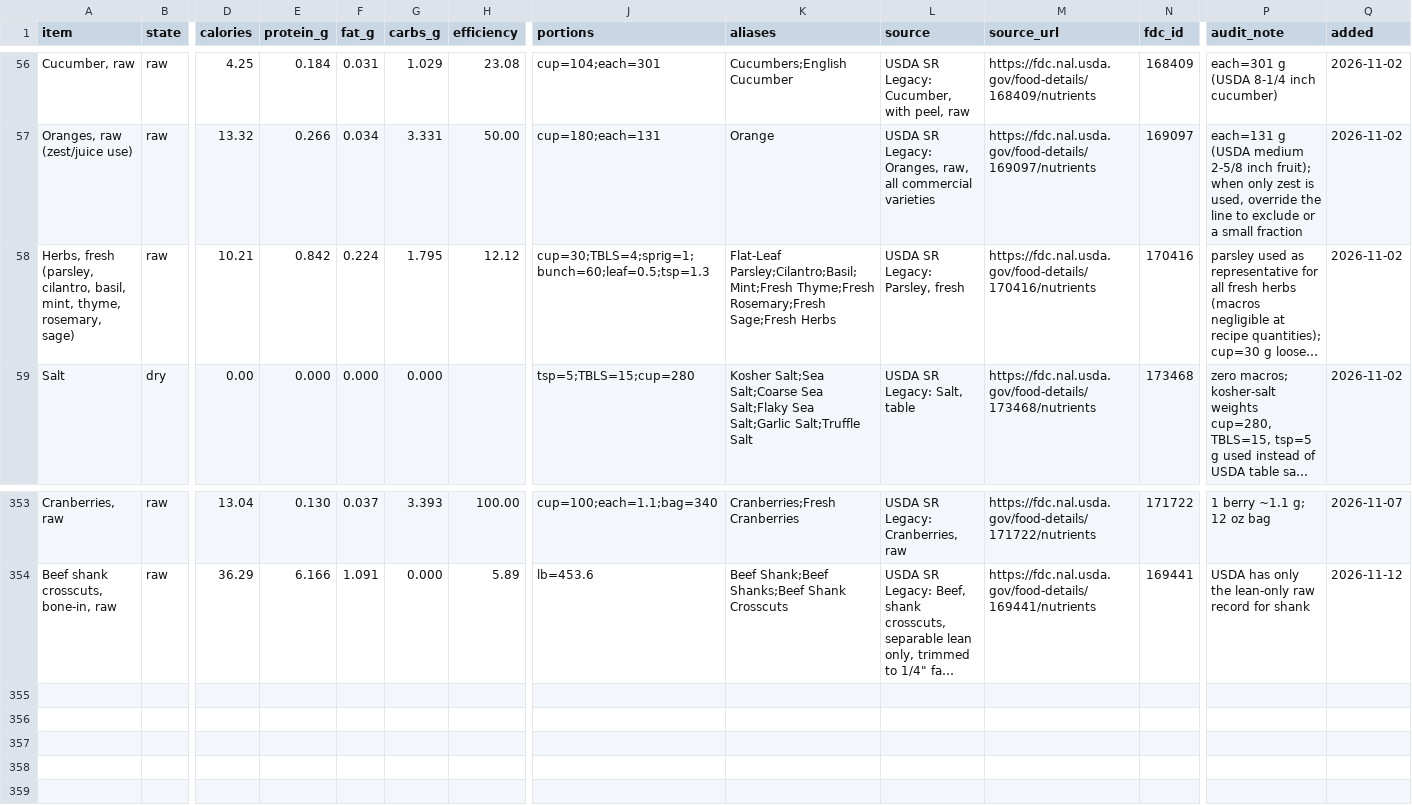
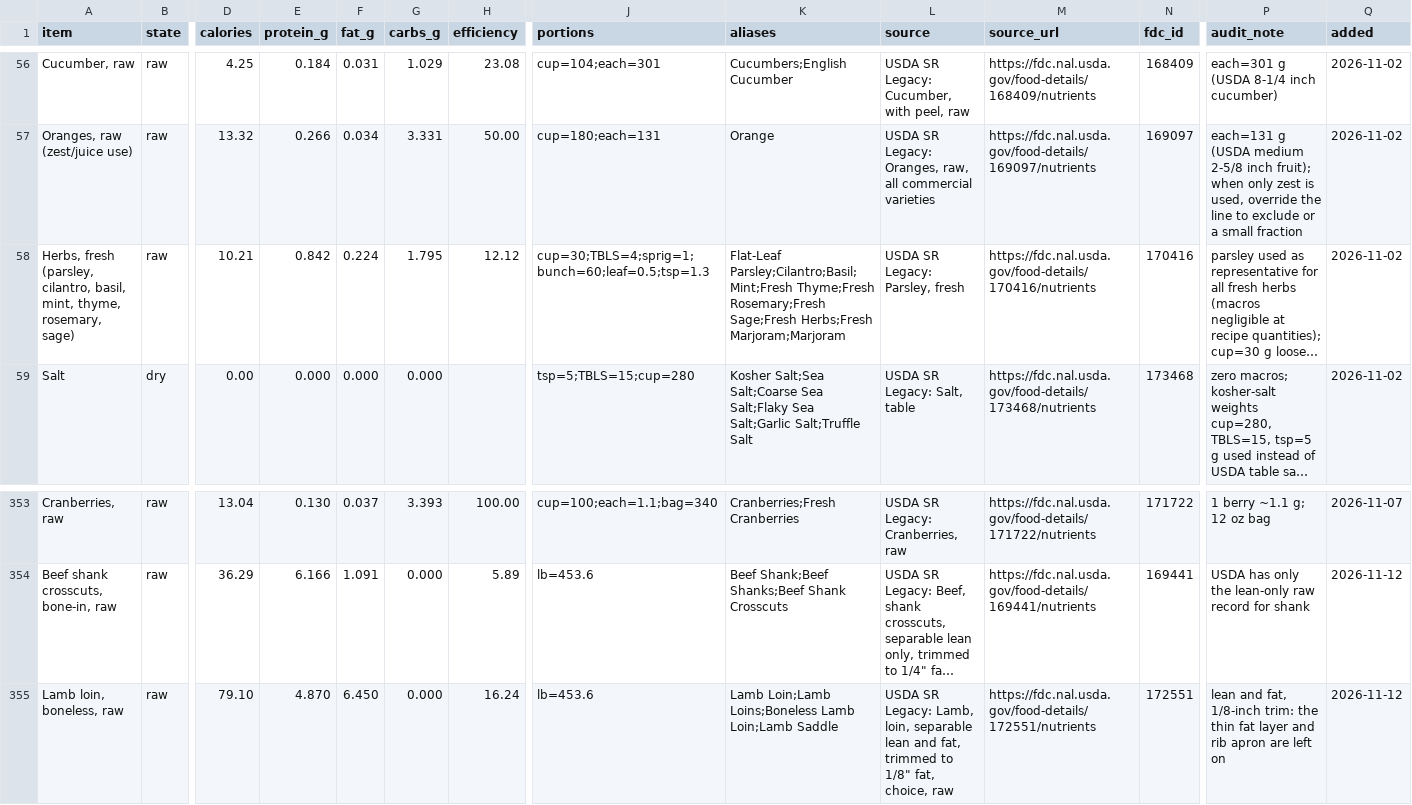
Before and after one commit to ThomasFamilyBot/Chef, a CSV file: data/canonical_ingredients.csv, drawn as a sheet; only a part is shown, gaps mark what is left out; long unchanged cells end in …; rows hold the shown columns only; the diff names each change by its address in the sheet, - before the commit and + after, or states it on an @@ line.

```diff
--- a/data/canonical_ingredients.csv
+++ b/data/canonical_ingredients.csv
-K58 (aliases): …Rosemary;Fresh Sage;Fresh Herbs
+K58 (aliases): …Rosemary;Fresh Sage;Fresh Herbs;Fresh Marjoram;Marjoram
+row 355: Lamb loin, boneless, raw | raw | 79.10 | 4.870 | 6.450 | 0.000 | 16.24 | lb=453.6 | Lamb Loin;Lamb Loins;Boneless Lamb Loin;Lamb Saddle | USDA SR Legacy: Lamb, loin, separable lean and fat, trimmed to 1/8" fat, choice, raw | https://fdc.nal.usda.gov/food-details/172551/nutrients | 172551 | lean and fat, 1/8-inch trim: the thin fat layer and rib apron are left on | 2026-11-12
```
Also changed, not shown: 2 other files.
